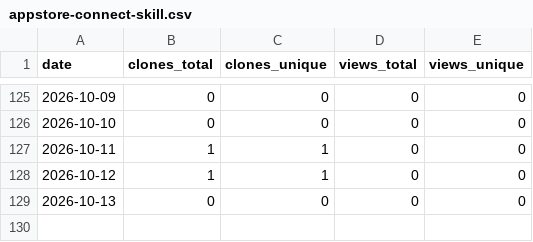
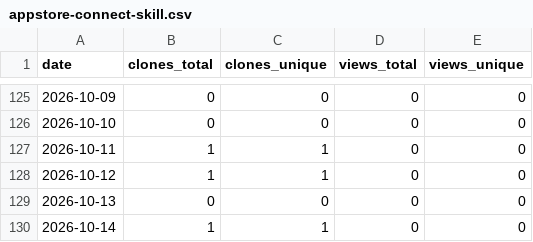
Before and after one commit to sesamehut/plugins-marketplace, a CSV file: traffic/appstore-connect-skill.csv, drawn as a sheet; only a part is shown, gaps mark what is left out.

```diff
--- a/traffic/appstore-connect-skill.csv
+++ b/traffic/appstore-connect-skill.csv
@@ -129 +129,2 @@ date,clones_total,clones_unique,views_total,views_unique
 2026-10-13,0,0,0,0
+2026-10-14,1,1,0,0
```
Also changed, not shown: traffic/plugins-marketplace.csv.
